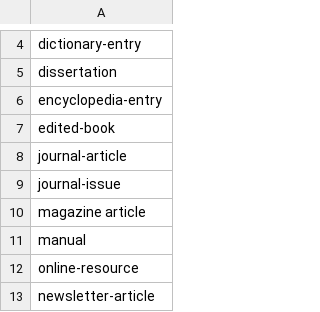
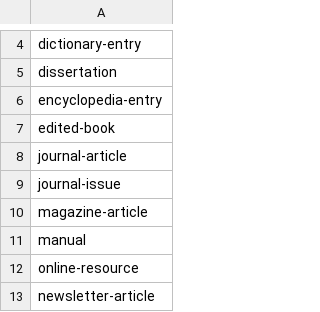
Before and after one commit to soda-lab/f0035, a CSV file: worktype.csv, drawn as a sheet; only a part is shown, gaps mark what is left out.

Commit message:
Update worktype.csv

```diff
--- a/worktype.csv
+++ b/worktype.csv
@@ -9,3 +9,3 @@ journal-article
 journal-issue
-magazine article
+magazine-article
 manual
```
